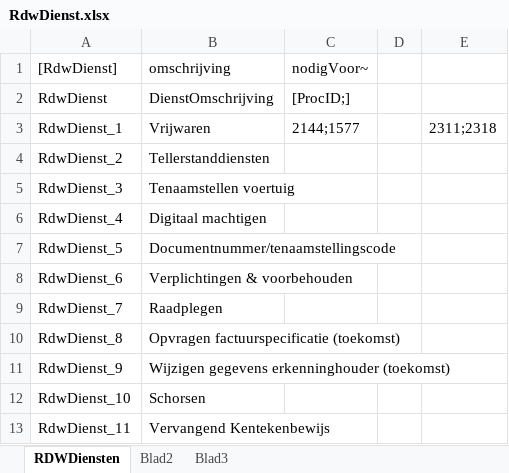
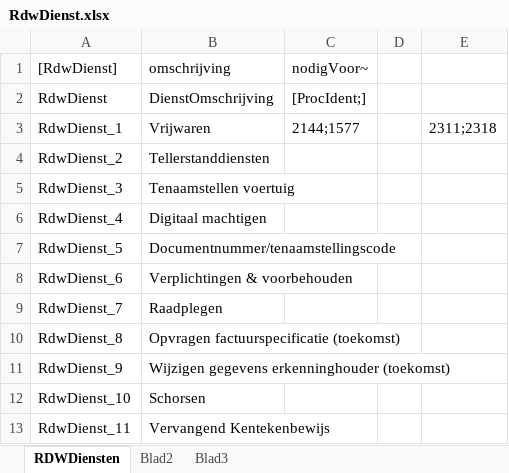
Before and after one commit to AmpersandTarski/ampersand-models, an Excel workbook: MDT/RollenEnBeheerdersPassen/RdwDienst.xlsx, sheet RDWDiensten, drawn as a sheet; values as stored, in another font and other column widths than the file's, no borders; the diff names each change by its address in the sheet, - before the commit and + after, or states it on an @@ line.

Commit message:
MDT WIP procID -> ProcIdent

```diff
--- a/MDT/RollenEnBeheerdersPassen/RdwDienst.xlsx (sheet RDWDiensten)
+++ b/MDT/RollenEnBeheerdersPassen/RdwDienst.xlsx (sheet RDWDiensten)
-C2 (nodigVoor~): [ProcID;]
+C2 (nodigVoor~): [ProcIdent;]
```
Also changed, not shown: MDT/DienstenCatalogus/BevoegdhedenEenT.xlsx, MDT/RollenEnBeheerdersPassen/Identiteiten_extra.xlsx, 7 other files.
